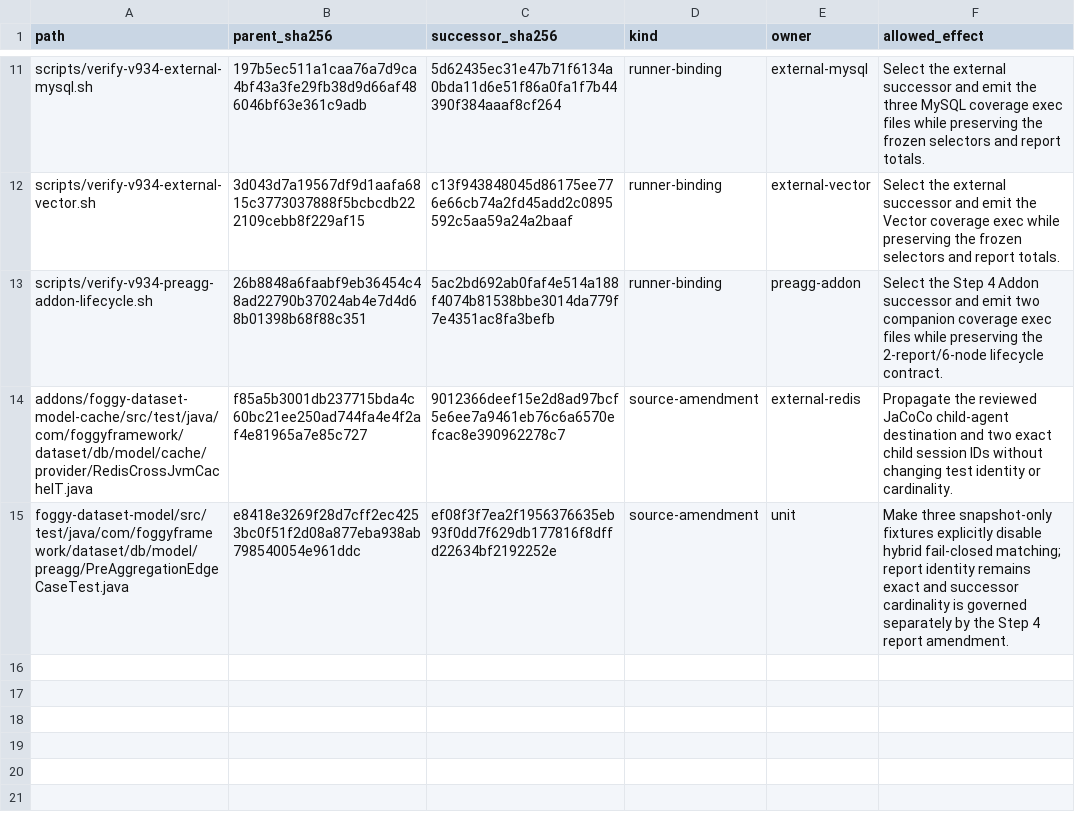
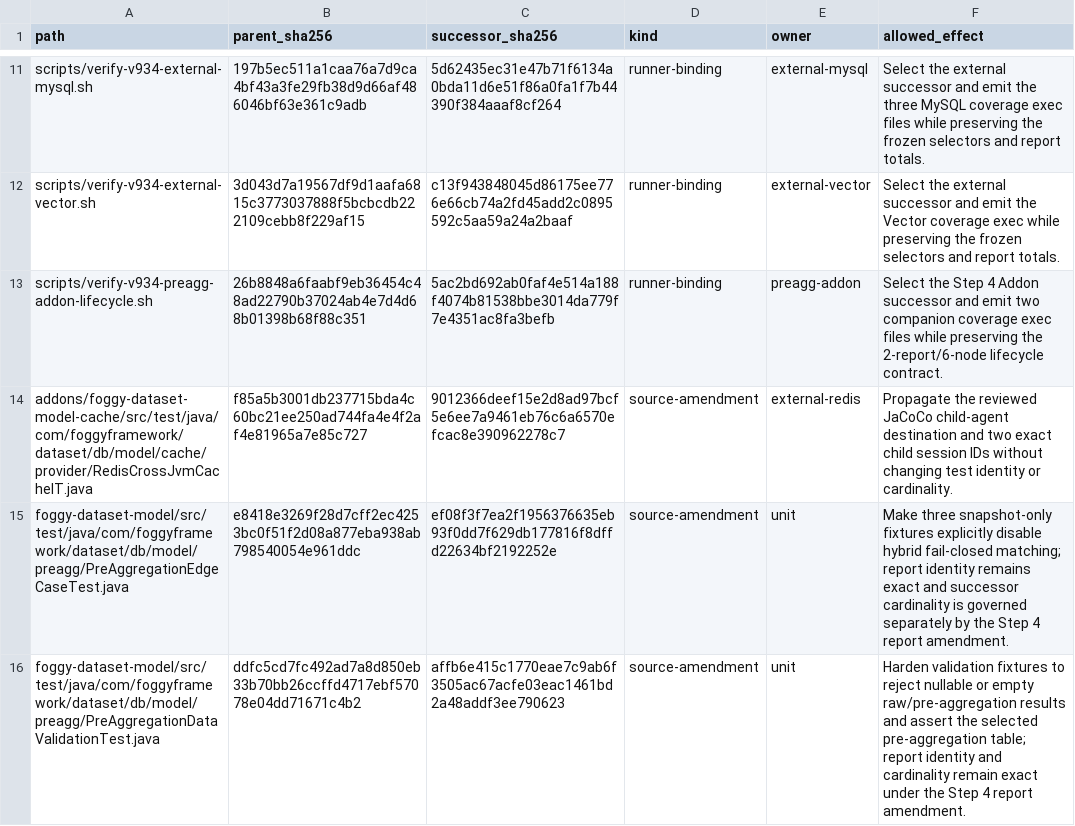
Before and after one commit to foggy-projects/foggy-data-mcp-bridge, a TSV file: scripts/v934/step4/successor/declared-amendments.tsv, drawn as a sheet; only a part is shown, gaps mark what is left out.

Commit message:
test(v934): harden Step 4 preaggregation evidence

```diff
--- a/scripts/v934/step4/successor/declared-amendments.tsv
+++ b/scripts/v934/step4/successor/declared-amendments.tsv
@@ -15 +15,2 @@ addons/foggy-dataset-model-cache/src/test/java/com/foggyframework/dataset/db/mod
 foggy-dataset-model/src/test/java/com/foggyframework/dataset/db/model/preagg/PreAggregationEdgeCaseTest.java	e8418e3269f28d7cff2ec4253bc0f51f2d08a877eba938ab798540054e961ddc	ef08f3f7ea2f1956376635eb93f0dd7f629db177816f8dffd22634bf2192252e	source-amendment	unit	Make three snapshot-only fixtures explicitly disable hybrid fail-closed matching; report identity remains exact and successor cardinality is governed separately by the Step 4 report amendment.
+foggy-dataset-model/src/test/java/com/foggyframework/dataset/db/model/preagg/PreAggregationDataValidationTest.java	ddfc5cd7fc492ad7a8d850eb33b70bb26ccffd4717ebf57078e04dd71671c4b2	affb6e415c1770eae7c9ab6f3505ac67acfe03eac1461bd2a48addf3ee790623	source-amendment	unit	Harden validation fixtures to reject nullable or empty raw/pre-aggregation results and assert the selected pre-aggregation table; report identity and cardinality remain exact under the Step 4 report amendment.
```
Also changed, not shown: scripts/v934/step4/coverage-report-amendment.tsv, 20 other files.
